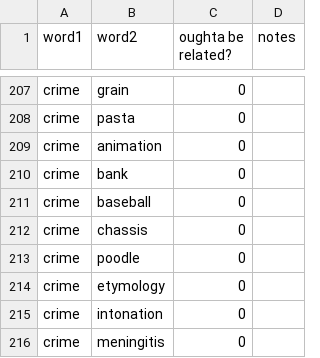
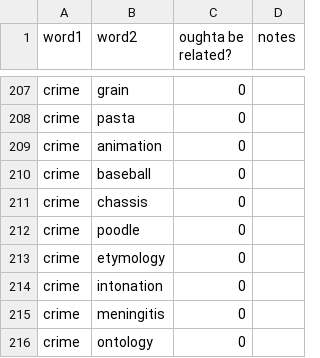
Before and after one commit to paceheart/rhymecrime, a CSV file: spec/related.csv, drawn as a sheet; only a part is shown, gaps mark what is left out; the shorter side is filled out with more unchanged rows; the diff names each change by its address in the sheet, - before the commit and + after, or states it on an @@ line.

Commit message:
it's ok if crime is related to bank
because bank robbery

```diff
--- a/spec/related.csv
+++ b/spec/related.csv
-row 210: crime | bank | 0
```
